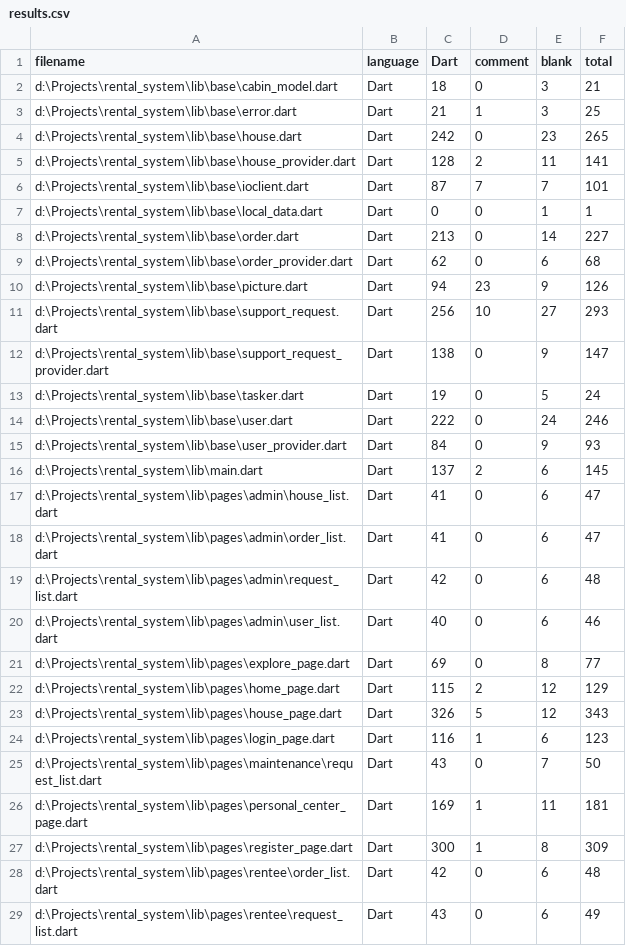
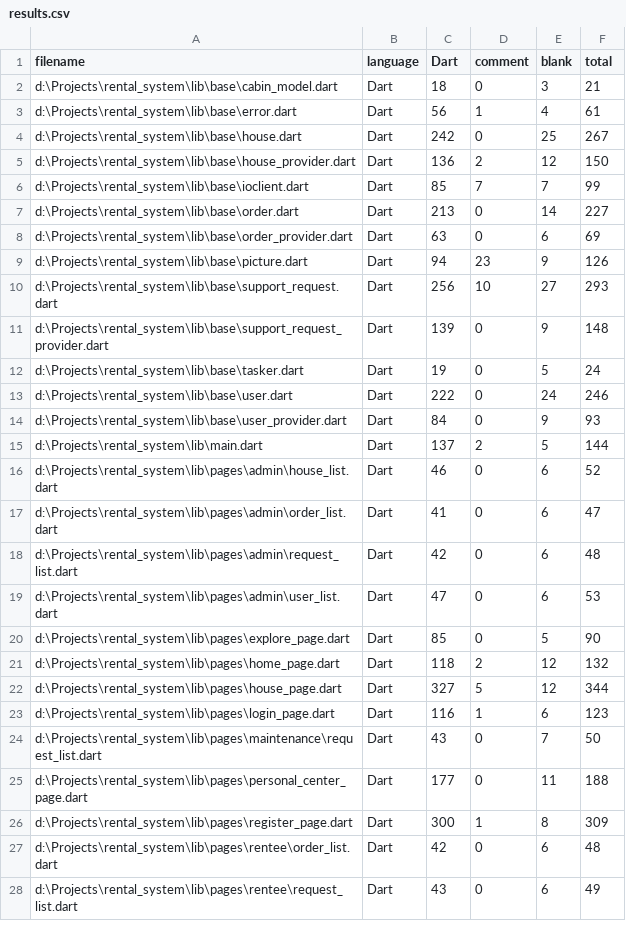
Before and after one commit to Elfari1028/rental_system, a CSV file: .VSCodeCounter/results.csv, drawn as a sheet; only a part is shown; the diff covers the shown part only.

```diff
--- a/.VSCodeCounter/results.csv
+++ b/.VSCodeCounter/results.csv
@@ -2,12 +2,11 @@
 "d:\Projects\rental_system\lib\base\cabin_model.dart", "Dart", 18, 0, 3, 21
-"d:\Projects\rental_system\lib\base\error.dart", "Dart", 21, 1, 3, 25
-"d:\Projects\rental_system\lib\base\house.dart", "Dart", 242, 0, 23, 265
-"d:\Projects\rental_system\lib\base\house_provider.dart", "Dart", 128, 2, 11, 141
-"d:\Projects\rental_system\lib\base\ioclient.dart", "Dart", 87, 7, 7, 101
-"d:\Projects\rental_system\lib\base\local_data.dart", "Dart", 0, 0, 1, 1
+"d:\Projects\rental_system\lib\base\error.dart", "Dart", 56, 1, 4, 61
+"d:\Projects\rental_system\lib\base\house.dart", "Dart", 242, 0, 25, 267
+"d:\Projects\rental_system\lib\base\house_provider.dart", "Dart", 136, 2, 12, 150
+"d:\Projects\rental_system\lib\base\ioclient.dart", "Dart", 85, 7, 7, 99
 "d:\Projects\rental_system\lib\base\order.dart", "Dart", 213, 0, 14, 227
-"d:\Projects\rental_system\lib\base\order_provider.dart", "Dart", 62, 0, 6, 68
+"d:\Projects\rental_system\lib\base\order_provider.dart", "Dart", 63, 0, 6, 69
 "d:\Projects\rental_system\lib\base\picture.dart", "Dart", 94, 23, 9, 126
 "d:\Projects\rental_system\lib\base\support_request.dart", "Dart", 256, 10, 27, 293
-"d:\Projects\rental_system\lib\base\support_request_provider.dart", "Dart", 138, 0, 9, 147
+"d:\Projects\rental_system\lib\base\support_request_provider.dart", "Dart", 139, 0, 9, 148
 "d:\Projects\rental_system\lib\base\tasker.dart", "Dart", 19, 0, 5, 24
@@ -15,13 +14,13 @@
 "d:\Projects\rental_system\lib\base\user_provider.dart", "Dart", 84, 0, 9, 93
-"d:\Projects\rental_system\lib\main.dart", "Dart", 137, 2, 6, 145
-"d:\Projects\rental_system\lib\pages\admin\house_list.dart", "Dart", 41, 0, 6, 47
+"d:\Projects\rental_system\lib\main.dart", "Dart", 137, 2, 5, 144
+"d:\Projects\rental_system\lib\pages\admin\house_list.dart", "Dart", 46, 0, 6, 52
 "d:\Projects\rental_system\lib\pages\admin\order_list.dart", "Dart", 41, 0, 6, 47
 "d:\Projects\rental_system\lib\pages\admin\request_list.dart", "Dart", 42, 0, 6, 48
-"d:\Projects\rental_system\lib\pages\admin\user_list.dart", "Dart", 40, 0, 6, 46
-"d:\Projects\rental_system\lib\pages\explore_page.dart", "Dart", 69, 0, 8, 77
-"d:\Projects\rental_system\lib\pages\home_page.dart", "Dart", 115, 2, 12, 129
-"d:\Projects\rental_system\lib\pages\house_page.dart", "Dart", 326, 5, 12, 343
+"d:\Projects\rental_system\lib\pages\admin\user_list.dart", "Dart", 47, 0, 6, 53
+"d:\Projects\rental_system\lib\pages\explore_page.dart", "Dart", 85, 0, 5, 90
+"d:\Projects\rental_system\lib\pages\home_page.dart", "Dart", 118, 2, 12, 132
+"d:\Projects\rental_system\lib\pages\house_page.dart", "Dart", 327, 5, 12, 344
 "d:\Projects\rental_system\lib\pages\login_page.dart", "Dart", 116, 1, 6, 123
 "d:\Projects\rental_system\lib\pages\maintenance\request_list.dart", "Dart", 43, 0, 7, 50
-"d:\Projects\rental_system\lib\pages\personal_center_page.dart", "Dart", 169, 1, 11, 181
+"d:\Projects\rental_system\lib\pages\personal_center_page.dart", "Dart", 177, 0, 11, 188
 "d:\Projects\rental_system\lib\pages\register_page.dart", "Dart", 300, 1, 8, 309
```
Also changed, not shown: 1 removed row and 24 edited cells elsewhere in this file, 21 other files.
